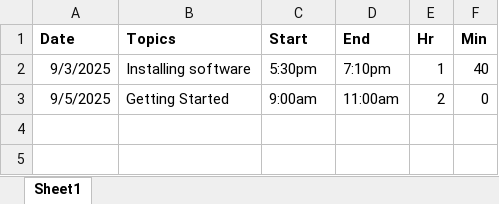
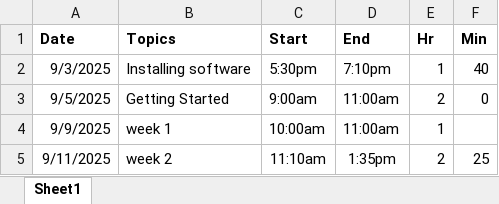
Before and after one commit to steven-ryan/ap-csp_25-26, an Excel workbook: student-submissions/timelog.xlsx, sheet Sheet1, drawn as a sheet; values as stored, in another font and other column widths than the file's, no borders; table styles not drawn; the diff names each change by its address in the sheet, - before the commit and + after, or states it on an @@ line.

Commit message:
added week 2 and updated hours

```diff
--- a/student-submissions/timelog.xlsx (sheet Sheet1)
+++ b/student-submissions/timelog.xlsx (sheet Sheet1)
+row 4: 9/9/2025 | week 1 | 10:00am | 11:00am | 1
+row 5: 9/11/2025 | week 2 | 11:10am | 1:35pm | 2 | 25
```
Also changed, not shown: 3 other files.
